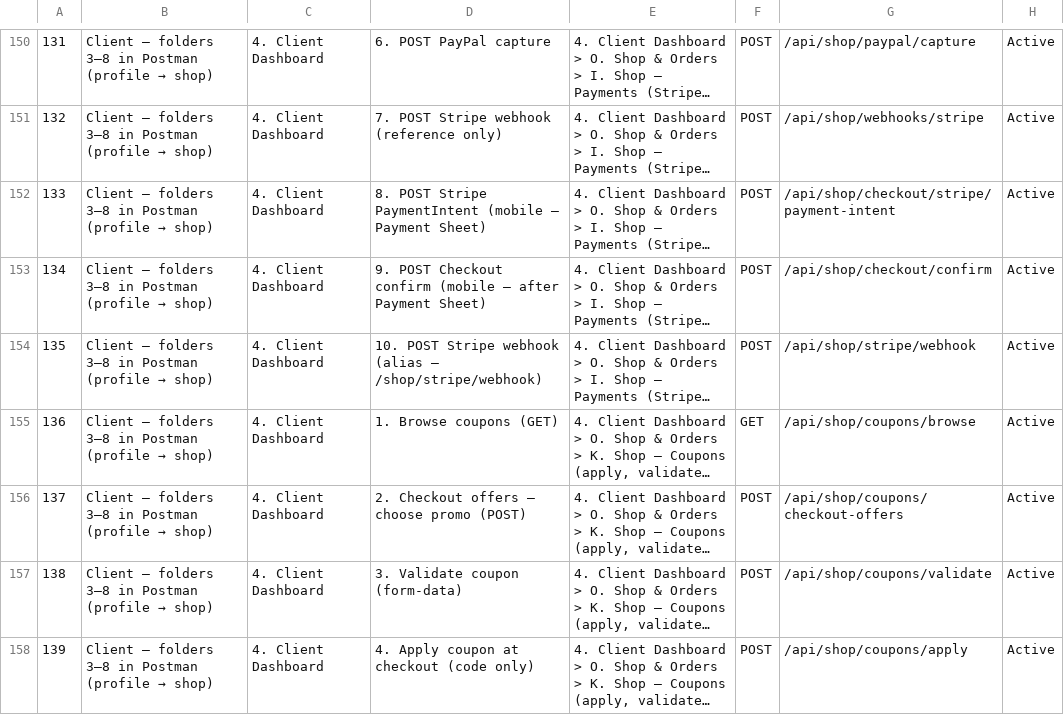
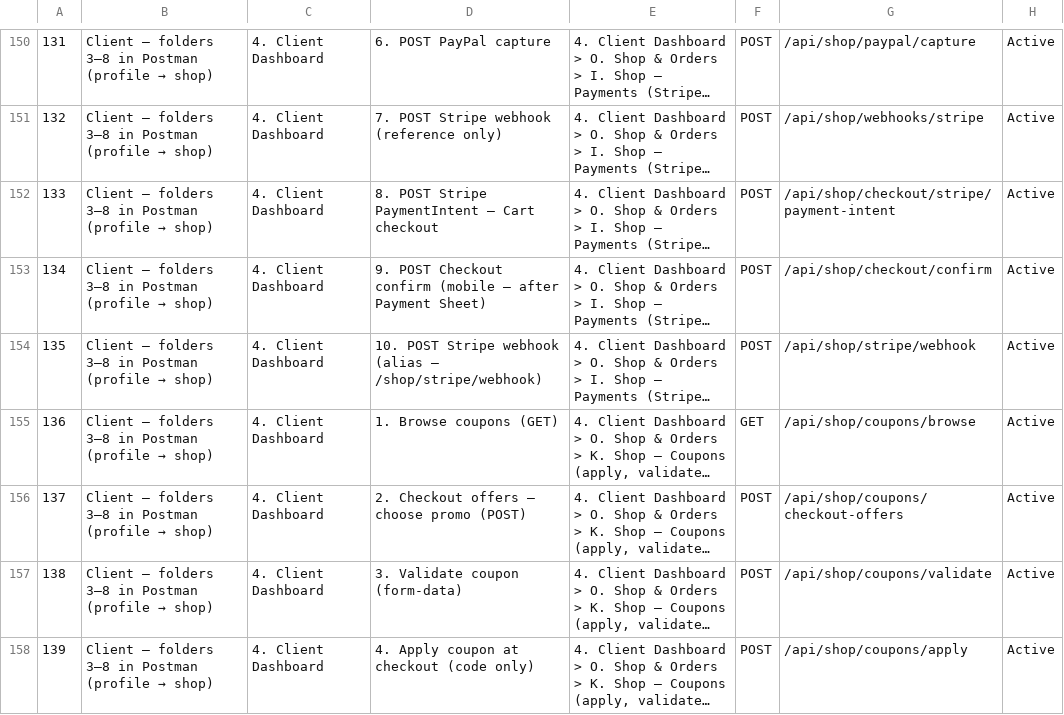
Before and after one commit to TARTEB6655/tandil-backend, a CSV file: postman/tandil_backend_api_index.csv, drawn as a sheet; only a part is shown, gaps mark what is left out; long unchanged cells end in …; the diff names each change by its address in the sheet, - before the commit and + after, or states it on an @@ line.

```diff
--- a/postman/tandil_backend_api_index.csv
+++ b/postman/tandil_backend_api_index.csv
-D152: …Stripe PaymentIntent (mobile — Payment Sheet)
+D152: …Stripe PaymentIntent — Cart checkout
```
Also changed, not shown: 1 other file.
